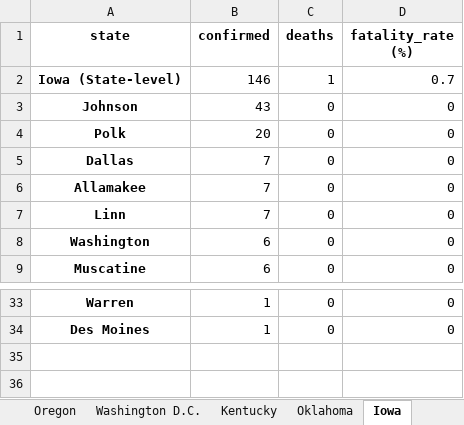
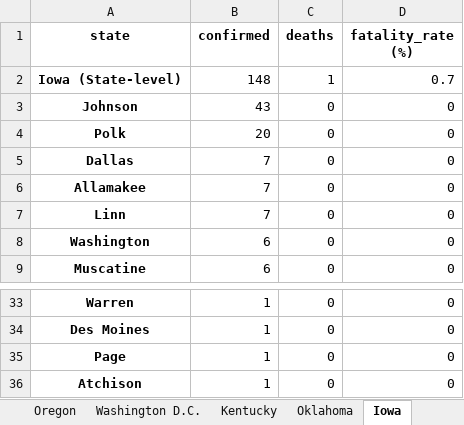
Before and after one commit to apgr0ss/covid19-scraper, an Excel workbook: covid_19_by_county.xlsx, sheet Iowa, drawn as a sheet; only a part is shown, gaps mark what is left out; values as stored, in another font and other column widths than the file's, no borders; the diff names each change by its address in the sheet, - before the commit and + after, or states it on an @@ line.

```diff
--- a/covid_19_by_county.xlsx (sheet Iowa)
+++ b/covid_19_by_county.xlsx (sheet Iowa)
-B2 (confirmed): 146
+B2 (confirmed): 148
+row 35: Page | 1 | 0 | 0
+row 36: Atchison | 1 | 0 | 0
```
Also changed, not shown: sheet Texas, sheet Alaska, sheet Alabama, sheet California, sheet Guam, other sheet tabs.
